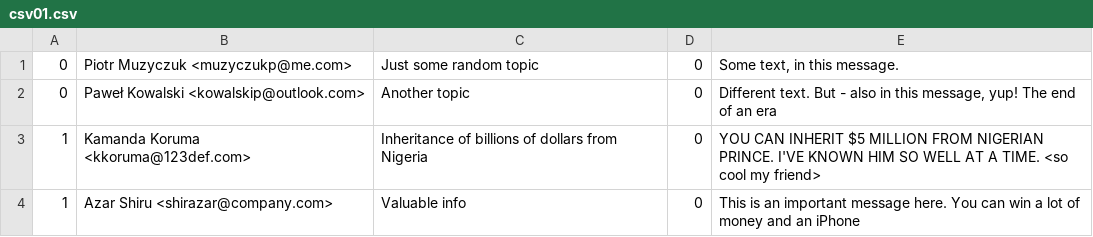
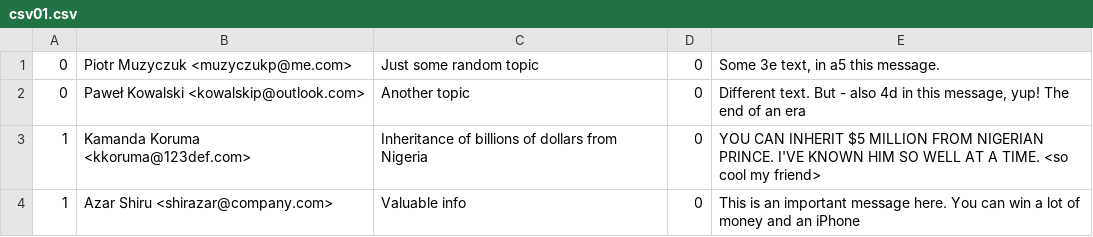
Before and after one commit to piter324/SpamKillerNN, a CSV file: csv01.csv, drawn as a sheet.

```diff
--- a/csv01.csv
+++ b/csv01.csv
@@ -1,3 +1,3 @@
-0,Piotr Muzyczuk <muzyczukp@me.com>,"Just some random topic",0,"Some text, in this message."
-0,Paweł Kowalski <kowalskip@outlook.com>,"Another topic",0,"Different text. But - also in this message, yup! The end of an era"
+0,Piotr Muzyczuk <muzyczukp@me.com>,"Just some random topic",0,"Some 3e text, in a5 this message."
+0,Paweł Kowalski <kowalskip@outlook.com>,"Another topic",0,"Different text. But - also 4d in this message, yup! The end of an era"
 1,Kamanda Koruma <kkoruma@123def.com>,"Inheritance of billions of dollars from Nigeria",0,"YOU CAN INHERIT $5 MILLION FROM NIGERIAN PRINCE. I'VE KNOWN HIM SO WELL AT A TIME. <so cool my friend>"
```
Also changed, not shown: 4 other files.
